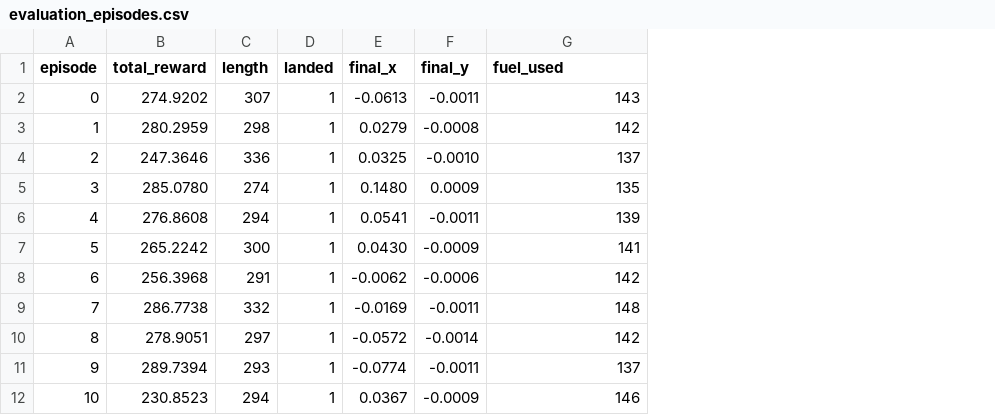
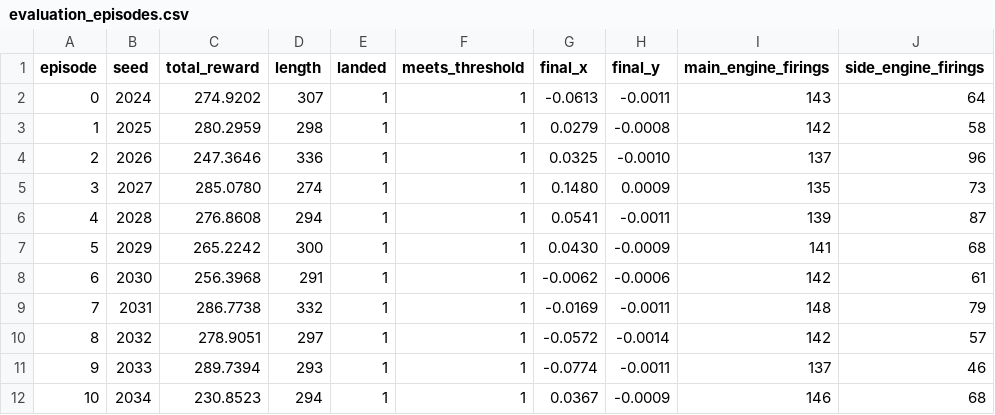
Before and after one commit to BenoitJT-GIRARD/rl-lunar-lander, a CSV file: data/evaluation_episodes.csv, drawn as a sheet; only a part is shown; addresses are those after the commit; the diff names each change by its address in the sheet, - before the commit and + after, or states it on an @@ line.

Commit message:
refactor(eval): one canonical evaluation, named for what it measures

```diff
--- a/data/evaluation_episodes.csv
+++ b/data/evaluation_episodes.csv
+column B (seed), rows 2-12: 2024 | 2025 | 2026 | 2027 | 2028 | 2029 | 2030 | 2031 | 2032 | 2033 | 2034
+column F (meets_threshold), rows 2-12: all 1
+column J (side_engine_firings), rows 2-12: 64 | 58 | 96 | 73 | 87 | 68 | 61 | 79 | 57 | 46 | 68
-I1: fuel_used
+I1: main_engine_firings
```
Also changed, not shown: 7 other files.
